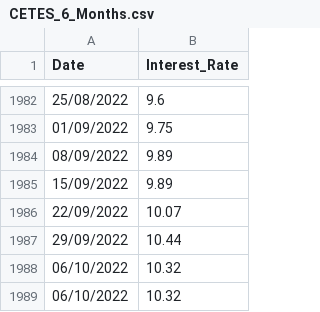
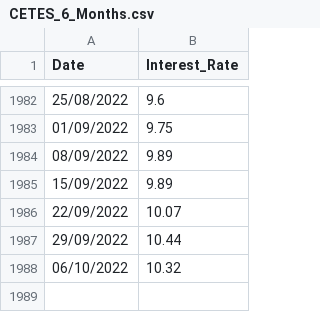
Before and after one commit to eniotnaCDMX/CETES_Directo_Data, a CSV file: CETES_6_Months.csv, drawn as a sheet; only a part is shown, gaps mark what is left out.

Commit message:
Ultimate value deleted

```diff
--- a/CETES_6_Months.csv
+++ b/CETES_6_Months.csv
@@ -1988,2 +1988 @@ Date,Interest_Rate
 06/10/2022,10.32
-06/10/2022,10.32
```
